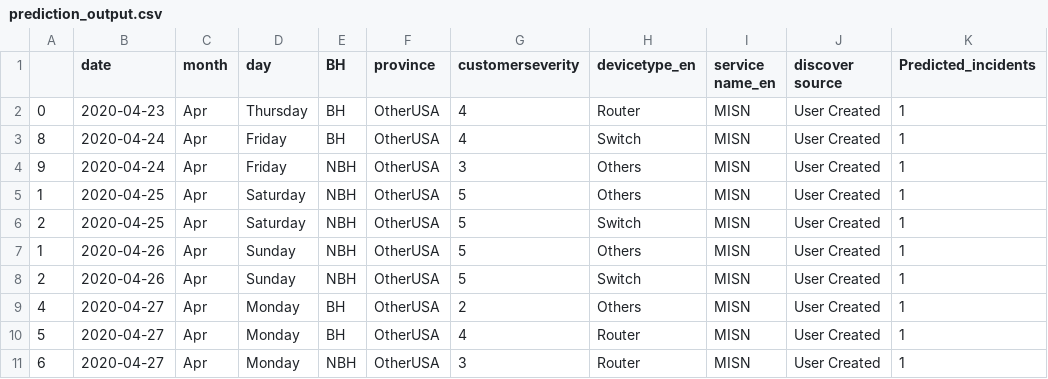
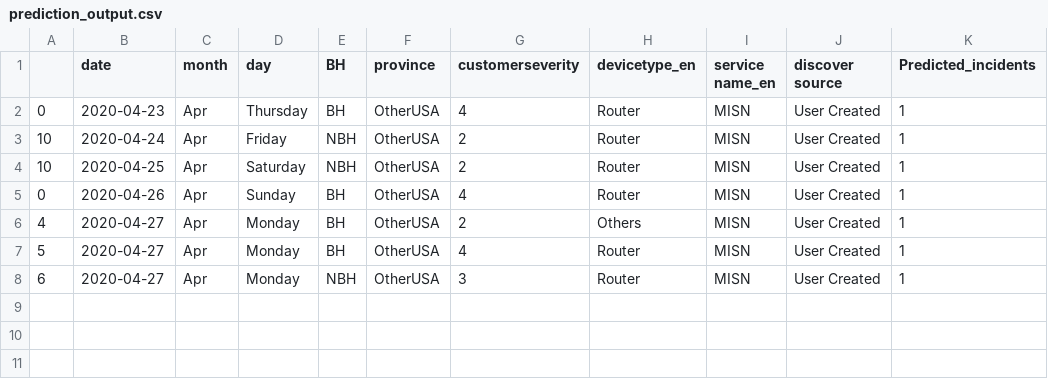
Before and after one commit to AnalyticsSolution/IncidentPredictionTraining, a CSV file: Output/prediction_output.csv, drawn as a sheet.

Commit message:
Pushing Output files to GIT repo

```diff
--- a/Output/prediction_output.csv
+++ b/Output/prediction_output.csv
@@ -2,8 +2,5 @@
 0,2020-04-23,Apr,Thursday,BH,OtherUSA,4,Router,MISN,User Created,1
-8,2020-04-24,Apr,Friday,BH,OtherUSA,4,Switch,MISN,User Created,1
-9,2020-04-24,Apr,Friday,NBH,OtherUSA,3,Others,MISN,User Created,1
-1,2020-04-25,Apr,Saturday,NBH,OtherUSA,5,Others,MISN,User Created,1
-2,2020-04-25,Apr,Saturday,NBH,OtherUSA,5,Switch,MISN,User Created,1
-1,2020-04-26,Apr,Sunday,NBH,OtherUSA,5,Others,MISN,User Created,1
-2,2020-04-26,Apr,Sunday,NBH,OtherUSA,5,Switch,MISN,User Created,1
+10,2020-04-24,Apr,Friday,NBH,OtherUSA,2,Router,MISN,User Created,1
+10,2020-04-25,Apr,Saturday,NBH,OtherUSA,2,Router,MISN,User Created,1
+0,2020-04-26,Apr,Sunday,BH,OtherUSA,4,Router,MISN,User Created,1
 4,2020-04-27,Apr,Monday,BH,OtherUSA,2,Others,MISN,User Created,1
```
Also changed, not shown: Output/prediction_model_metrics.csv, 2 other files.
